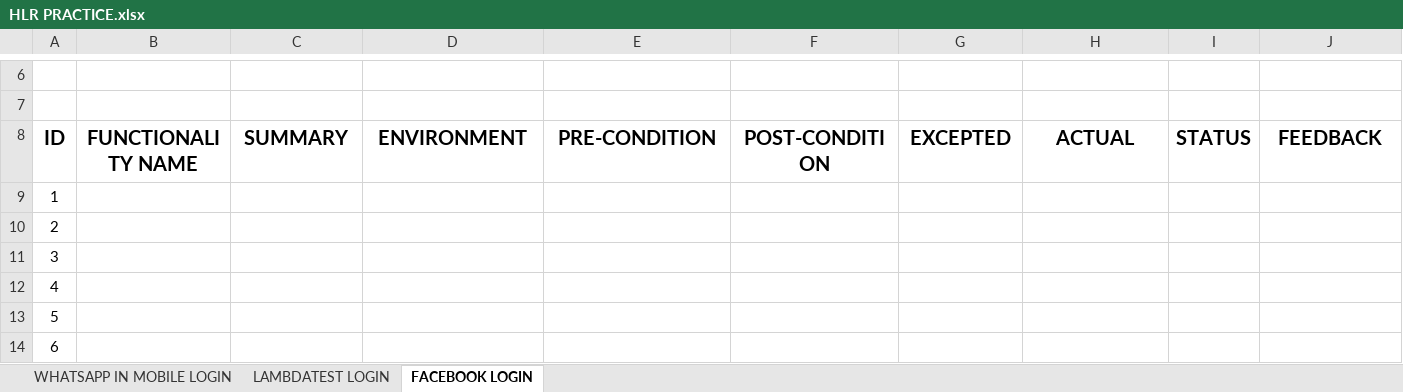
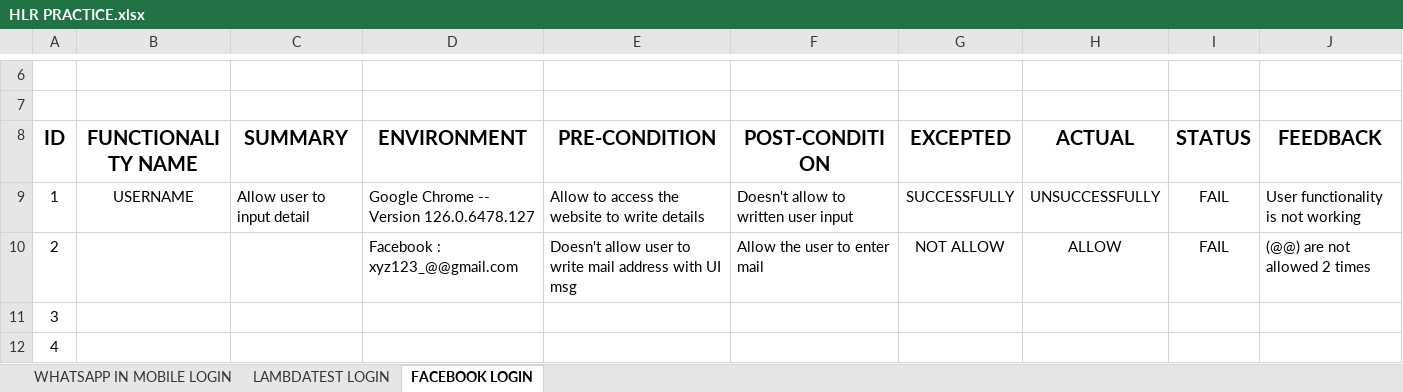
Before and after one commit to LakdawalaUzair/HLR-Practice, an Excel workbook: HLR PRACTICE.xlsx, sheet FACEBOOK LOGIN, drawn as a sheet; only a part is shown, gaps mark what is left out; the shorter side is filled out with more unchanged rows; values as stored, in another font and other column widths than the file's, no borders; the diff names each change by its address in the sheet, - before the commit and + after, or states it on an @@ line.

Commit message:
Add files via upload

```diff
--- a/HLR PRACTICE.xlsx (sheet FACEBOOK LOGIN)
+++ b/HLR PRACTICE.xlsx (sheet FACEBOOK LOGIN)
-B9 (FUNCTIONALITY NAME): (empty)
+B9 (FUNCTIONALITY NAME): USERNAME
-C9 (SUMMARY): (empty)
+C9 (SUMMARY): Allow user to input detail
-D9 (ENVIRONMENT): (empty)
+D9 (ENVIRONMENT): Google Chrome -- Version 126.0.6478.127
-E9 (PRE-CONDITION): (empty)
+E9 (PRE-CONDITION): Allow to access the website to write details
-F9 (POST-CONDITION): (empty)
+F9 (POST-CONDITION): Doesn't allow to written user input
-G9 (EXCEPTED): (empty)
+G9 (EXCEPTED): SUCCESSFULLY
-H9 (ACTUAL): (empty)
+H9 (ACTUAL): UNSUCCESSFULLY
-I9:I10 (STATUS): (empty)
+I9:I10 (STATUS): FAIL
-J9 (FEEDBACK): (empty)
+J9 (FEEDBACK): User functionality is not working
-D10 (ENVIRONMENT): (empty)
+D10 (ENVIRONMENT): Facebook : xyz123_@@gmail.com
-E10 (PRE-CONDITION): (empty)
+E10 (PRE-CONDITION): Doesn't allow user to write mail address with UI msg
-F10 (POST-CONDITION): (empty)
+F10 (POST-CONDITION): Allow the user to enter mail
-G10 (EXCEPTED): (empty)
+G10 (EXCEPTED): NOT ALLOW
-H10 (ACTUAL): (empty)
+H10 (ACTUAL): ALLOW
-J10 (FEEDBACK): (empty)
+J10 (FEEDBACK): (@@) are not allowed 2 times
```
